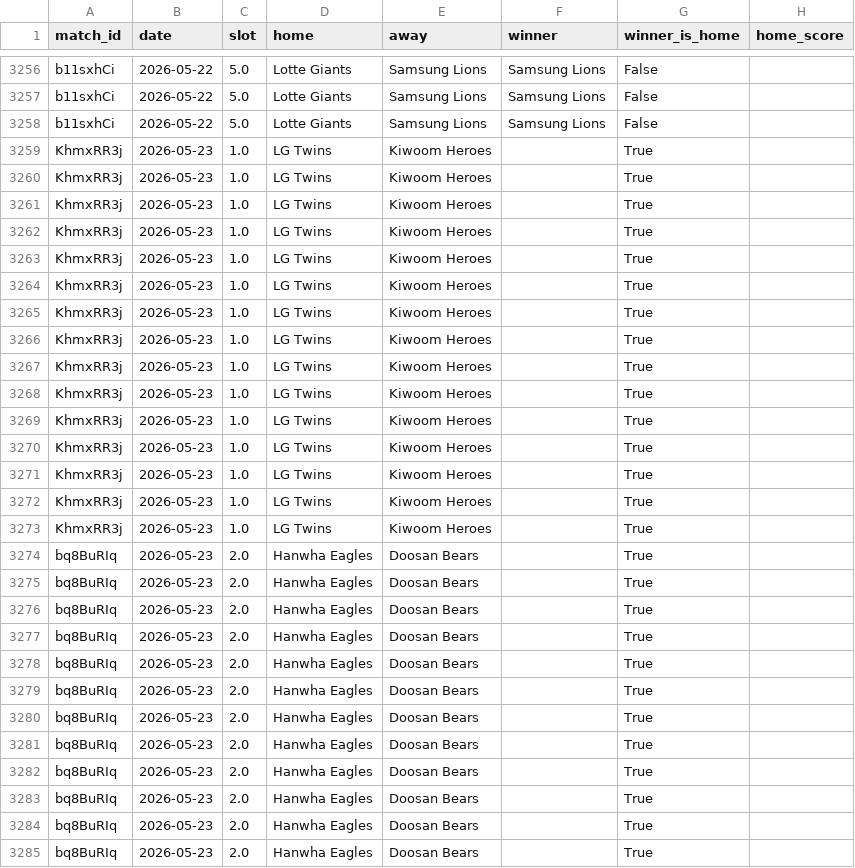
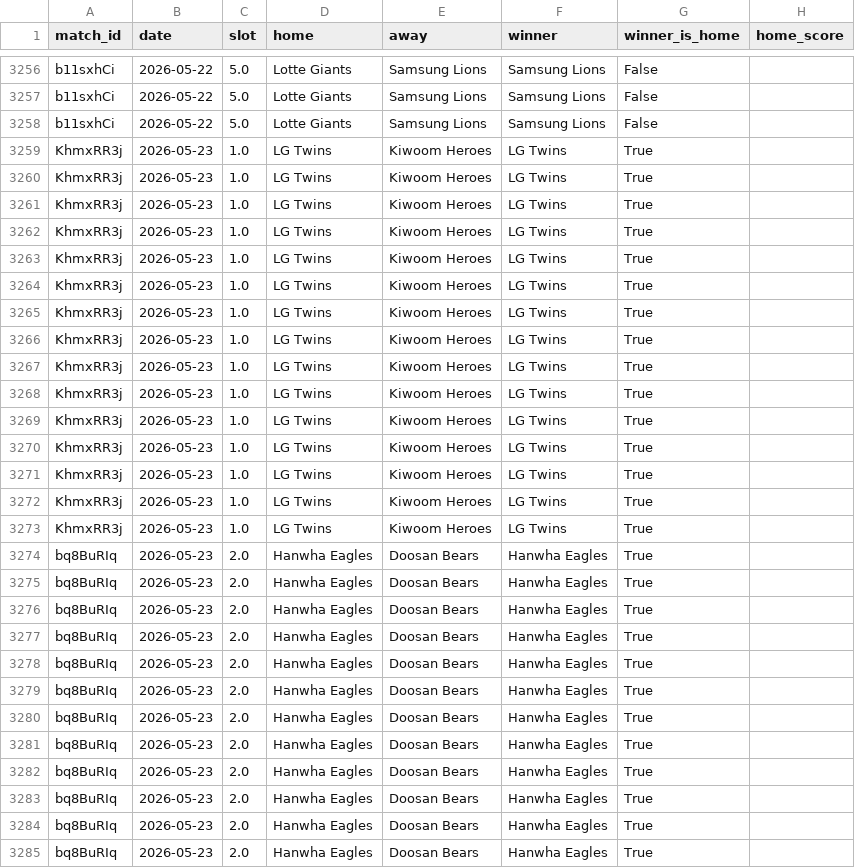
Before and after one commit to seung-min-lee/seung-min-lee-kbo-predictor, a CSV file: kbo_odds.csv, drawn as a sheet; only a part is shown, gaps mark what is left out; the diff covers the shown part only; the diff names each change by its address in the sheet, - before the commit and + after, or states it on an @@ line.

Commit message:
05-22/23/24 검증 결과 업데이트 (kbo_odds winner + verify_log)

```diff
--- a/kbo_odds.csv
+++ b/kbo_odds.csv
-F3259:F3273 (winner): (empty)
+F3259:F3273 (winner): LG Twins
-F3274:F3285 (winner): (empty)
+F3274:F3285 (winner): Hanwha Eagles
```
Also changed, not shown: 123 edited cells elsewhere in this file, kbo_verify_log.csv.
